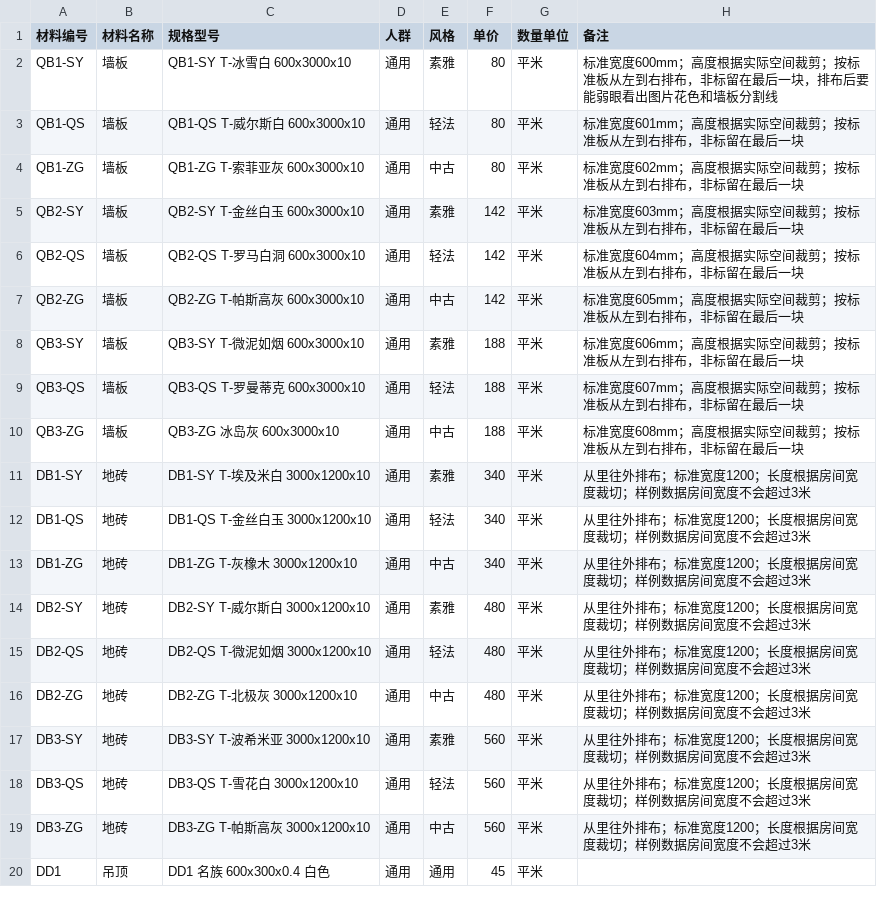
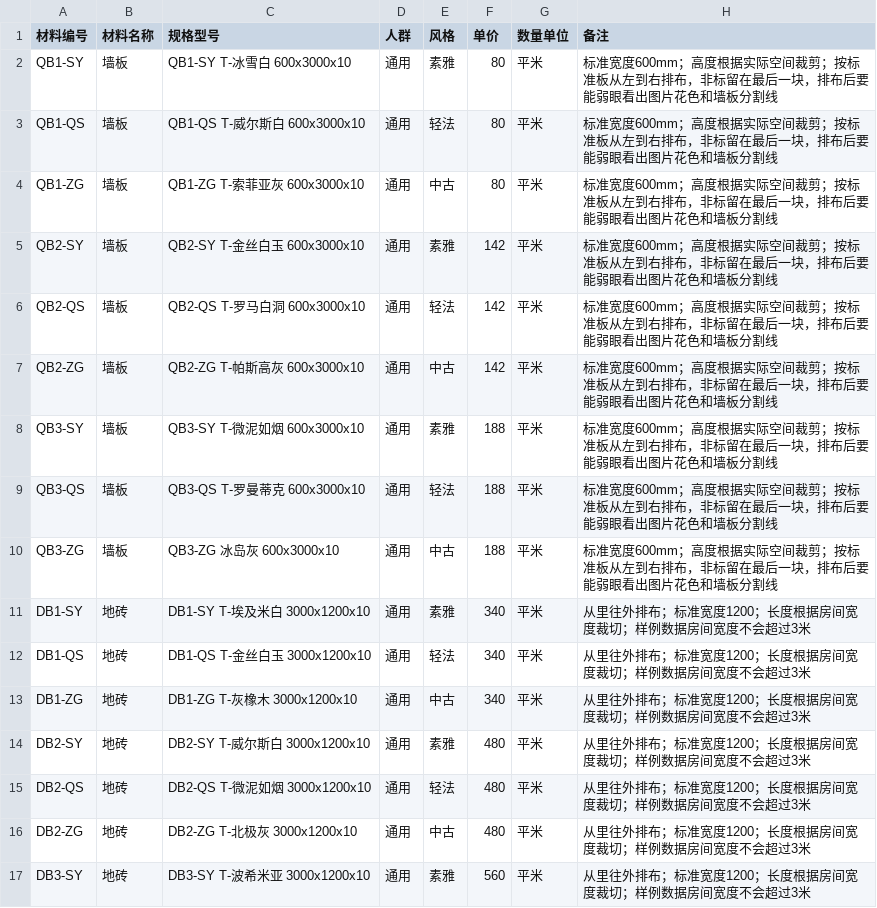
Before and after one commit to mysteriousFourier/bathroomDesign, a CSV file: backend/data/product_catalog.csv, drawn as a sheet; only a part is shown; the shorter side is filled out with more unchanged rows.

```diff
--- a/backend/data/product_catalog.csv
+++ b/backend/data/product_catalog.csv
@@ -2,10 +2,10 @@
 QB1-SY,墙板,QB1-SY T-冰雪白 600x3000x10,通用,素雅,80,平米,标准宽度600mm；高度根据实际空间裁剪；按标准板从左到右排布，非标留在最后一块，排布后要能弱眼看出图片花色和墙板分割线
-QB1-QS,墙板,QB1-QS T-威尔斯白 600x3000x10,通用,轻法,80,平米,标准宽度601mm；高度根据实际空间裁剪；按标准板从左到右排布，非标留在最后一块
-QB1-ZG,墙板,QB1-ZG T-索菲亚灰 600x3000x10,通用,中古,80,平米,标准宽度602mm；高度根据实际空间裁剪；按标准板从左到右排布，非标留在最后一块
-QB2-SY,墙板,QB2-SY T-金丝白玉 600x3000x10,通用,素雅,142,平米,标准宽度603mm；高度根据实际空间裁剪；按标准板从左到右排布，非标留在最后一块
-QB2-QS,墙板,QB2-QS T-罗马白洞 600x3000x10,通用,轻法,142,平米,标准宽度604mm；高度根据实际空间裁剪；按标准板从左到右排布，非标留在最后一块
-QB2-ZG,墙板,QB2-ZG T-帕斯高灰 600x3000x10,通用,中古,142,平米,标准宽度605mm；高度根据实际空间裁剪；按标准板从左到右排布，非标留在最后一块
-QB3-SY,墙板,QB3-SY T-微泥如烟 600x3000x10,通用,素雅,188,平米,标准宽度606mm；高度根据实际空间裁剪；按标准板从左到右排布，非标留在最后一块
-QB3-QS,墙板,QB3-QS T-罗曼蒂克 600x3000x10,通用,轻法,188,平米,标准宽度607mm；高度根据实际空间裁剪；按标准板从左到右排布，非标留在最后一块
-QB3-ZG,墙板,QB3-ZG 冰岛灰 600x3000x10,通用,中古,188,平米,标准宽度608mm；高度根据实际空间裁剪；按标准板从左到右排布，非标留在最后一块
+QB1-QS,墙板,QB1-QS T-威尔斯白 600x3000x10,通用,轻法,80,平米,标准宽度600mm；高度根据实际空间裁剪；按标准板从左到右排布，非标留在最后一块，排布后要能弱眼看出图片花色和墙板分割线
+QB1-ZG,墙板,QB1-ZG T-索菲亚灰 600x3000x10,通用,中古,80,平米,标准宽度600mm；高度根据实际空间裁剪；按标准板从左到右排布，非标留在最后一块，排布后要能弱眼看出图片花色和墙板分割线
+QB2-SY,墙板,QB2-SY T-金丝白玉 600x3000x10,通用,素雅,142,平米,标准宽度600mm；高度根据实际空间裁剪；按标准板从左到右排布，非标留在最后一块，排布后要能弱眼看出图片花色和墙板分割线
+QB2-QS,墙板,QB2-QS T-罗马白洞 600x3000x10,通用,轻法,142,平米,标准宽度600mm；高度根据实际空间裁剪；按标准板从左到右排布，非标留在最后一块，排布后要能弱眼看出图片花色和墙板分割线
+QB2-ZG,墙板,QB2-ZG T-帕斯高灰 600x3000x10,通用,中古,142,平米,标准宽度600mm；高度根据实际空间裁剪；按标准板从左到右排布，非标留在最后一块，排布后要能弱眼看出图片花色和墙板分割线
+QB3-SY,墙板,QB3-SY T-微泥如烟 600x3000x10,通用,素雅,188,平米,标准宽度600mm；高度根据实际空间裁剪；按标准板从左到右排布，非标留在最后一块，排布后要能弱眼看出图片花色和墙板分割线
+QB3-QS,墙板,QB3-QS T-罗曼蒂克 600x3000x10,通用,轻法,188,平米,标准宽度600mm；高度根据实际空间裁剪；按标准板从左到右排布，非标留在最后一块，排布后要能弱眼看出图片花色和墙板分割线
+QB3-ZG,墙板,QB3-ZG 冰岛灰 600x3000x10,通用,中古,188,平米,标准宽度600mm；高度根据实际空间裁剪；按标准板从左到右排布，非标留在最后一块，排布后要能弱眼看出图片花色和墙板分割线
 DB1-SY,地砖,DB1-SY T-埃及米白 3000x1200x10,通用,素雅,340,平米,从里往外排布；标准宽度1200；长度根据房间宽度裁切；样例数据房间宽度不会超过3米
```
Also changed, not shown: 11 other files.
